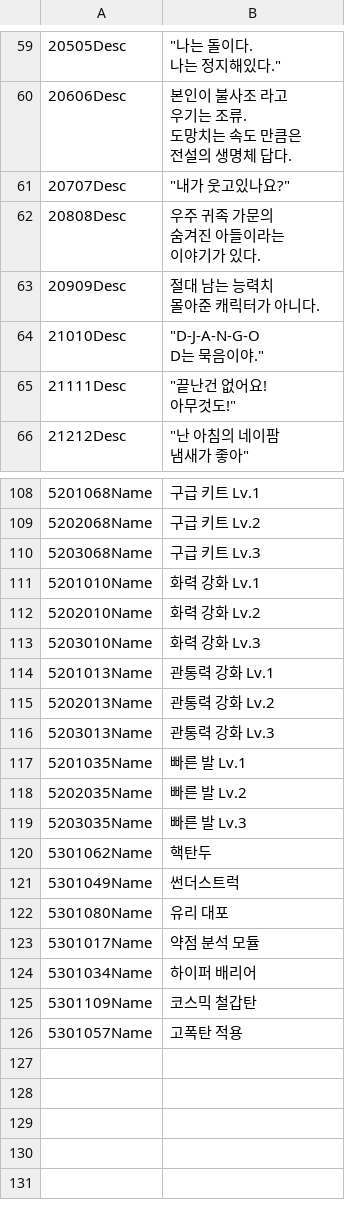
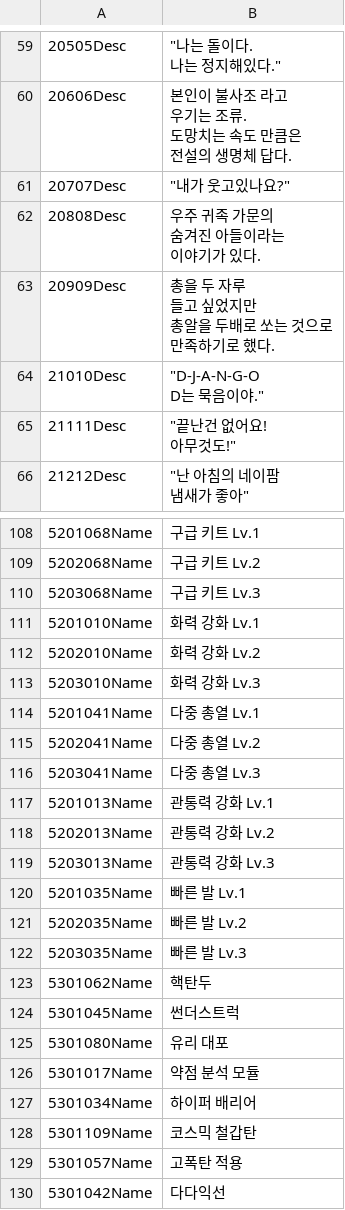
Before and after one commit to rlawlgns3433/CosmosGuardian, a CSV file: Assets/Resources/DataTables/STRING_TABLE.csv, drawn as a sheet; only a part is shown, gaps mark what is left out; addresses are those after the commit; ↵ is a line break in a cell; the diff names each change by its address in the sheet, - before the commit and + after, or states it on an @@ line.

```diff
--- a/Assets/Resources/DataTables/STRING_TABLE.csv
+++ b/Assets/Resources/DataTables/STRING_TABLE.csv
-B63: 절대 남는 능력치 ↵ 몰아준 캐릭터가 아니다.
+B63: 총을 두 자루 ↵ 들고 싶었지만 ↵ 총알을 두배로 쏘는 것으로 ↵ 만족하기로 했다.
+row 114: 5201041Name | 다중 총열 Lv.1
+row 115: 5202041Name | 다중 총열 Lv.2
+row 116: 5203041Name | 다중 총열 Lv.3
-A124: 5301049Name
+A124: 5301045Name
+row 130: 5301042Name | 다다익선
```
Also changed, not shown: 1 other file.
